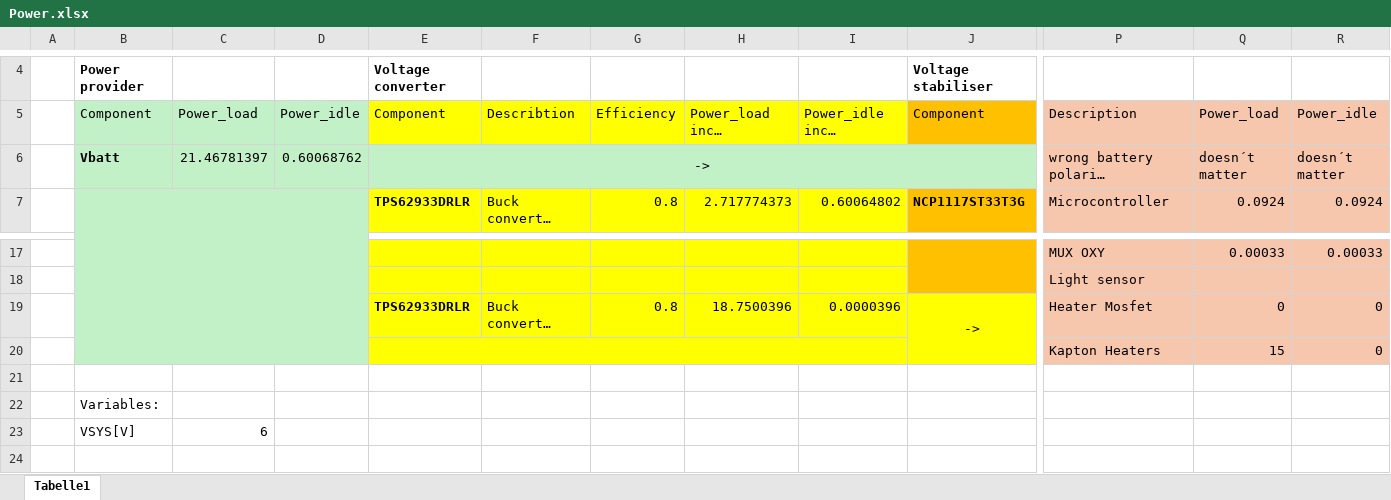
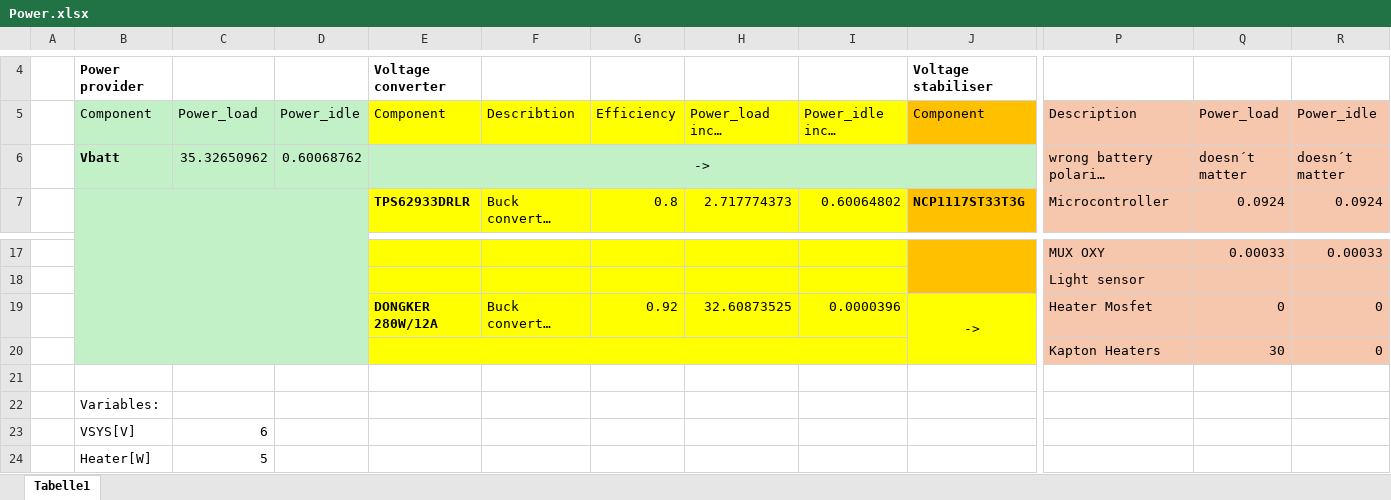
Before and after one commit to EggiEl/SpiCy-BEXUS, an Excel workbook: motherboard/Hardware/Calculations/Power.xlsx, sheet Tabelle1, drawn as a sheet; only a part is shown, gaps mark what is left out; long unchanged cells end in …; values as stored, in another font and other column widths than the file's, no borders; charts and pictures not drawn; rows hold the shown columns only; the diff names each change by its address in the sheet, - before the commit and + after, or states it on an @@ line.

```diff
--- a/motherboard/Hardware/Calculations/Power.xlsx (sheet Tabelle1)
+++ b/motherboard/Hardware/Calculations/Power.xlsx (sheet Tabelle1)
-C6: 21.46781397
+C6: 35.32650962
-E19: TPS62933DRLR
+E19: DONGKER 280W/12A
-G19: 0.8
+G19: 0.92
-H19: 18.7500396
+H19: 32.60873525
-Q20: 15
+Q20: 30
+row 24:  | Heater[W] | 5
```
Also changed, not shown: 12 other files.
